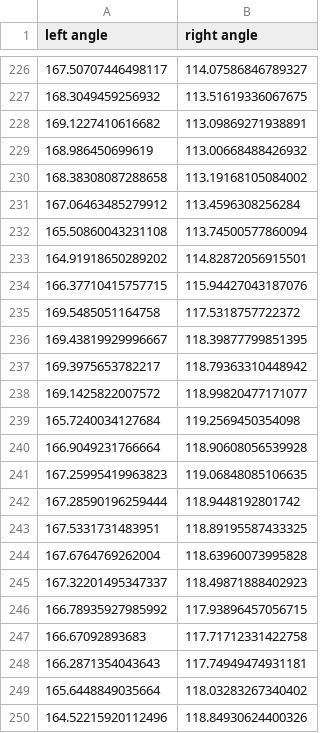
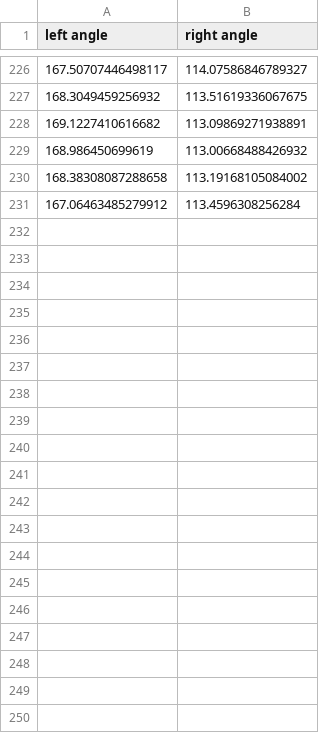
Before and after one commit to junyichong/pose-detection, a CSV file: results/type3.csv, drawn as a sheet; only a part is shown, gaps mark what is left out; the diff covers the shown part only.

Commit message:
3D angle

```diff
--- a/results/type3.csv
+++ b/results/type3.csv
@@ -231,20 +231 @@ left angle,right angle
 167.06463485279912,113.4596308256284
-165.50860043231108,113.74500577860094
-164.91918650289202,114.82872056915501
-166.37710415757715,115.94427043187076
-169.5485051164758,117.5318757722372
-169.43819929996667,118.39877799851395
-169.3975653782217,118.79363310448942
-169.1425822007572,118.99820477171077
-165.7240034127684,119.2569450354098
-166.9049231766664,118.90608056539928
-167.25995419963823,119.06848085106635
-167.28590196259444,118.9448192801742
-167.5331731483951,118.89195587433325
-167.6764769262004,118.63960073995828
-167.32201495347337,118.49871888402923
-166.78935927985992,117.93896457056715
-166.67092893683,117.71712331422758
-166.2871354043643,117.74949474931181
-165.6448849035664,118.03283267340402
-164.52215920112496,118.84930624400326
```
Also changed, not shown: 58 removed rows elsewhere in this file, 3 other files.
